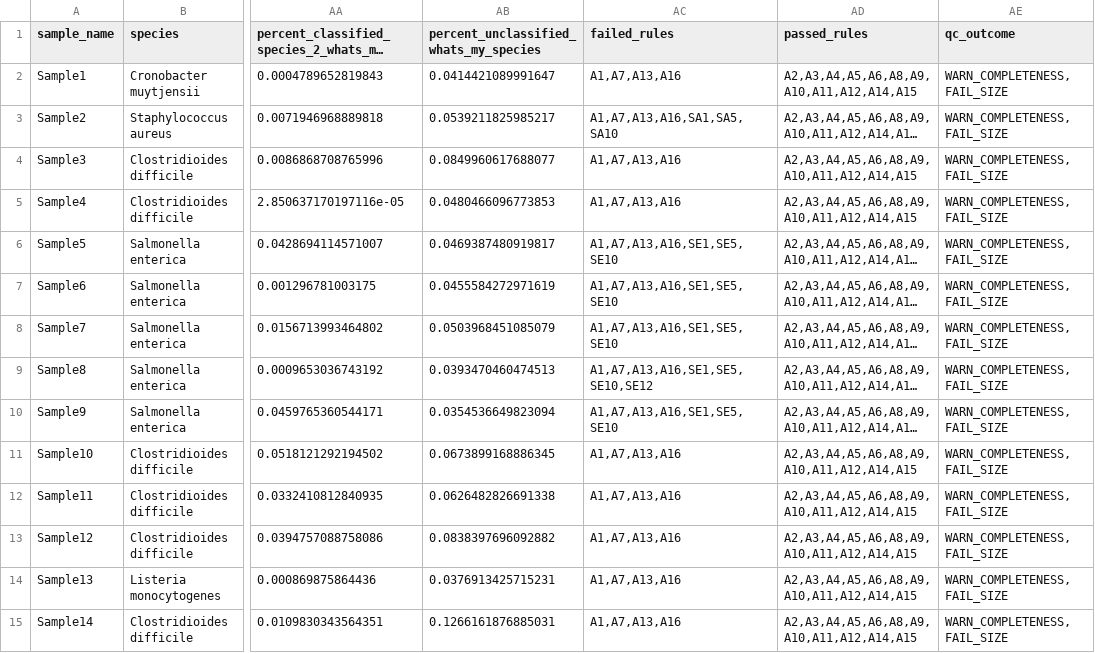
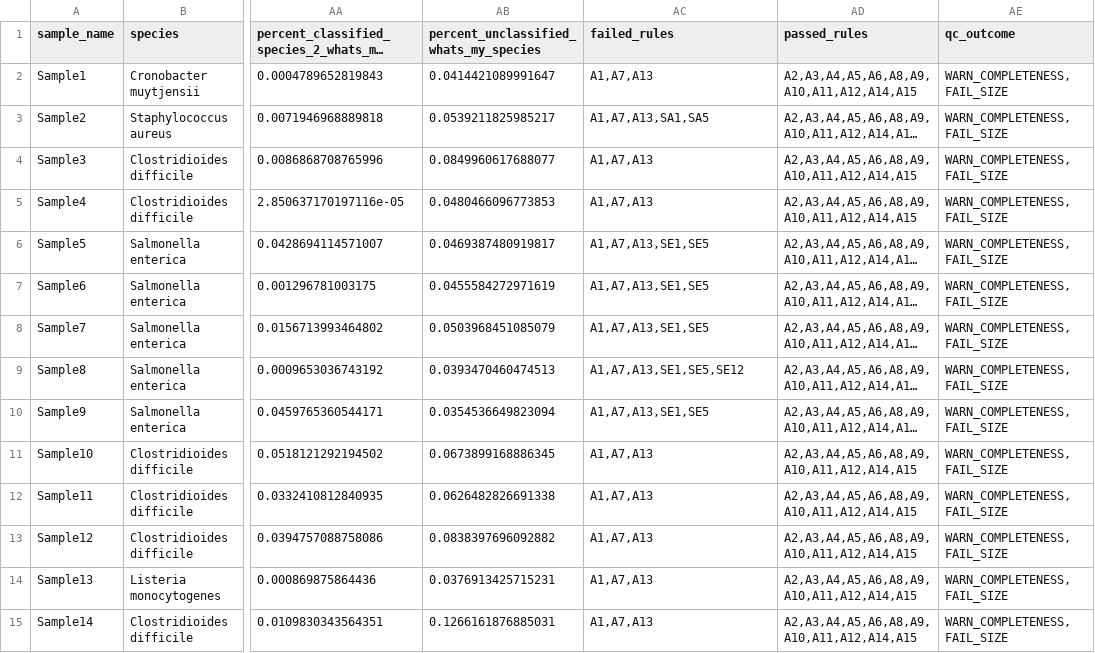
Before and after one commit to ssi-dk/uQCme, a TSV file: output/example/uQCme_run_data.tsv, drawn as a sheet; only a part is shown, gaps mark what is left out; long unchanged cells end in …; the diff covers the shown part only; the diff names each change by its address in the sheet, - before the commit and + after, or states it on an @@ line.

```diff
--- a/output/example/uQCme_run_data.tsv
+++ b/output/example/uQCme_run_data.tsv
-AC2 (failed_rules): A1,A7,A13,A16
+AC2 (failed_rules): A1,A7,A13
-AC3 (failed_rules): A1,A7,A13,A16,SA1,SA5,SA10
+AC3 (failed_rules): A1,A7,A13,SA1,SA5
-AC4:AC5 (failed_rules): A1,A7,A13,A16
+AC4:AC5 (failed_rules): A1,A7,A13
-AC6:AC8 (failed_rules): A1,A7,A13,A16,SE1,SE5,SE10
+AC6:AC8 (failed_rules): A1,A7,A13,SE1,SE5
-AC9 (failed_rules): A1,A7,A13,A16,SE1,SE5,SE10,SE12
+AC9 (failed_rules): A1,A7,A13,SE1,SE5,SE12
-AC10 (failed_rules): A1,A7,A13,A16,SE1,SE5,SE10
+AC10 (failed_rules): A1,A7,A13,SE1,SE5
-AC11:AC15 (failed_rules): A1,A7,A13,A16
+AC11:AC15 (failed_rules): A1,A7,A13
```
Also changed, not shown: 83 edited cells elsewhere in this file, 2 other files.
